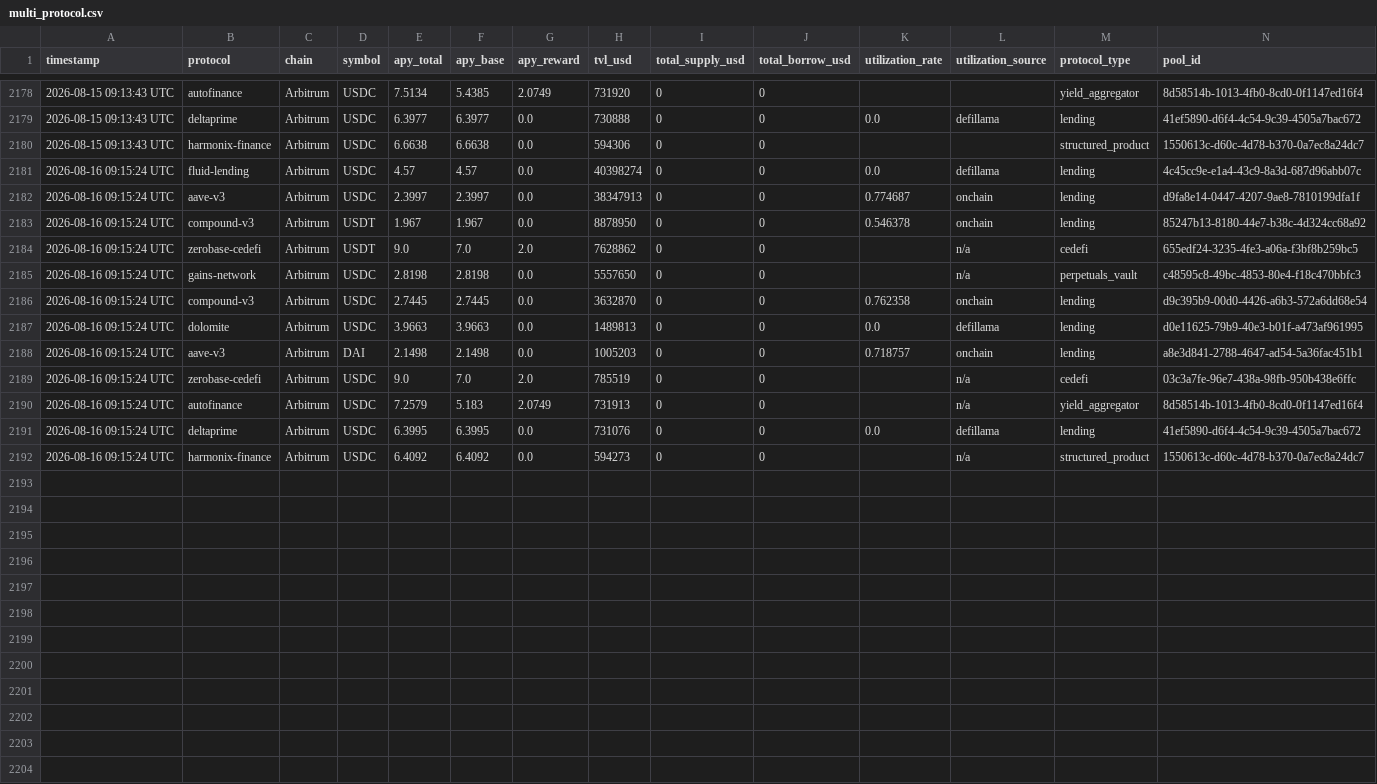
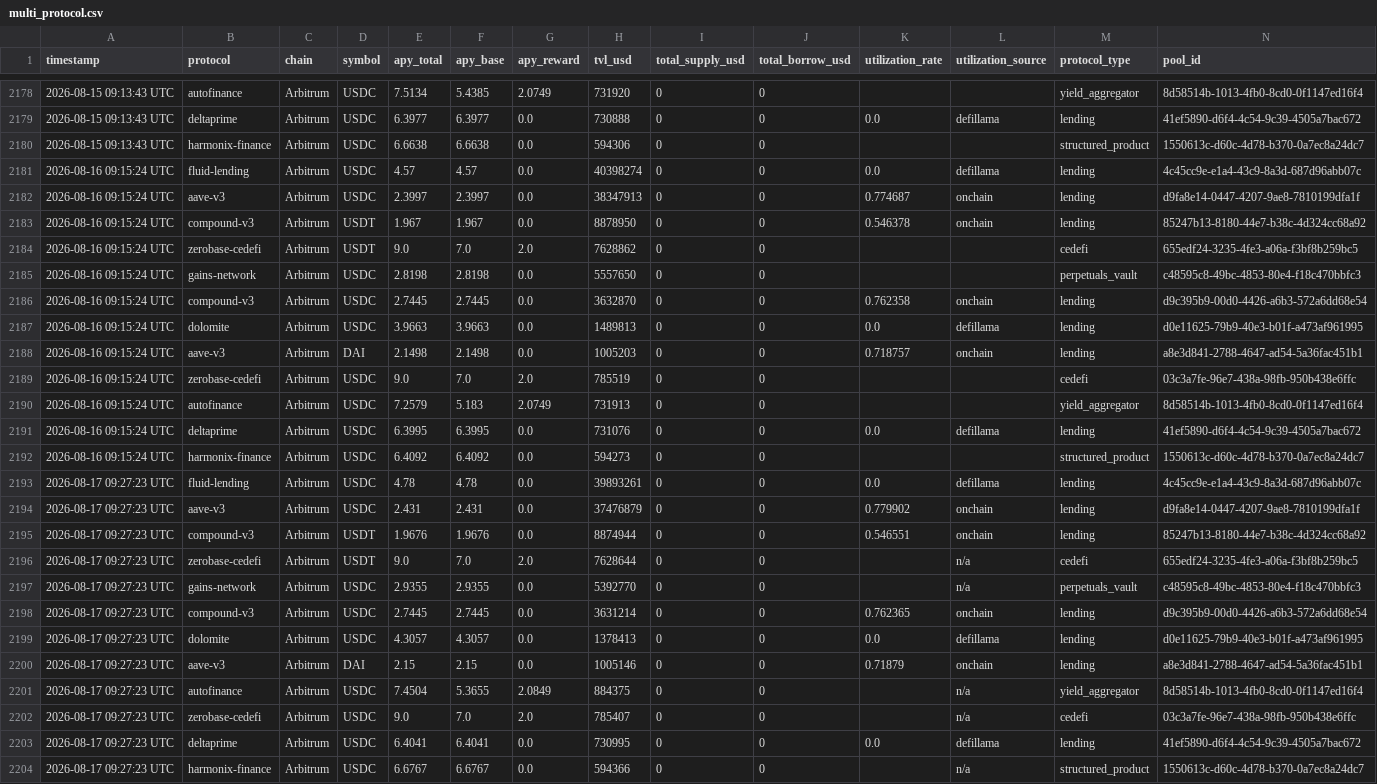
Before and after one commit to m-marcolazzeri/defi-monitor, a CSV file: data/multi_protocol.csv, drawn as a sheet; only a part is shown, gaps mark what is left out.

```diff
--- a/data/multi_protocol.csv
+++ b/data/multi_protocol.csv
@@ -2183,4 +2183,4 @@ timestamp,protocol,chain,symbol,apy_total,apy_base,apy_reward,tvl_usd,total_supp
 2026-08-16 09:15:24 UTC,compound-v3,Arbitrum,USDT,1.967,1.967,0.0,8878950,0,0,0.546378,onchain,lending,85247b13-8180-44e7-b38c-4d324cc68a92
-2026-08-16 09:15:24 UTC,zerobase-cedefi,Arbitrum,USDT,9.0,7.0,2.0,7628862,0,0,,n/a,cedefi,655edf24-3235-4fe3-a06a-f3bf8b259bc5
-2026-08-16 09:15:24 UTC,gains-network,Arbitrum,USDC,2.8198,2.8198,0.0,5557650,0,0,,n/a,perpetuals_vault,c48595c8-49bc-4853-80e4-f18c470bbfc3
+2026-08-16 09:15:24 UTC,zerobase-cedefi,Arbitrum,USDT,9.0,7.0,2.0,7628862,0,0,,,cedefi,655edf24-3235-4fe3-a06a-f3bf8b259bc5
+2026-08-16 09:15:24 UTC,gains-network,Arbitrum,USDC,2.8198,2.8198,0.0,5557650,0,0,,,perpetuals_vault,c48595c8-49bc-4853-80e4-f18c470bbfc3
 2026-08-16 09:15:24 UTC,compound-v3,Arbitrum,USDC,2.7445,2.7445,0.0,3632870,0,0,0.762358,onchain,lending,d9c395b9-00d0-4426-a6b3-572a6dd68e54
@@ -2188,5 +2188,17 @@ timestamp,protocol,chain,symbol,apy_total,apy_base,apy_reward,tvl_usd,total_supp
 2026-08-16 09:15:24 UTC,aave-v3,Arbitrum,DAI,2.1498,2.1498,0.0,1005203,0,0,0.718757,onchain,lending,a8e3d841-2788-4647-ad54-5a36fac451b1
-2026-08-16 09:15:24 UTC,zerobase-cedefi,Arbitrum,USDC,9.0,7.0,2.0,785519,0,0,,n/a,cedefi,03c3a7fe-96e7-438a-98fb-950b438e6ffc
-2026-08-16 09:15:24 UTC,autofinance,Arbitrum,USDC,7.2579,5.183,2.0749,731913,0,0,,n/a,yield_aggregator,8d58514b-1013-4fb0-8cd0-0f1147ed16f4
+2026-08-16 09:15:24 UTC,zerobase-cedefi,Arbitrum,USDC,9.0,7.0,2.0,785519,0,0,,,cedefi,03c3a7fe-96e7-438a-98fb-950b438e6ffc
+2026-08-16 09:15:24 UTC,autofinance,Arbitrum,USDC,7.2579,5.183,2.0749,731913,0,0,,,yield_aggregator,8d58514b-1013-4fb0-8cd0-0f1147ed16f4
 2026-08-16 09:15:24 UTC,deltaprime,Arbitrum,USDC,6.3995,6.3995,0.0,731076,0,0,0.0,defillama,lending,41ef5890-d6f4-4c54-9c39-4505a7bac672
-2026-08-16 09:15:24 UTC,harmonix-finance,Arbitrum,USDC,6.4092,6.4092,0.0,594273,0,0,,n/a,structured_product,1550613c-d60c-4d78-b370-0a7ec8a24dc7
+2026-08-16 09:15:24 UTC,harmonix-finance,Arbitrum,USDC,6.4092,6.4092,0.0,594273,0,0,,,structured_product,1550613c-d60c-4d78-b370-0a7ec8a24dc7
+2026-08-17 09:27:23 UTC,fluid-lending,Arbitrum,USDC,4.78,4.78,0.0,39893261,0,0,0.0,defillama,lending,4c45cc9e-e1a4-43c9-8a3d-687d96abb07c
+2026-08-17 09:27:23 UTC,aave-v3,Arbitrum,USDC,2.431,2.431,0.0,37476879,0,0,0.779902,onchain,lending,d9fa8e14-0447-4207-9ae8-7810199dfa1f
+2026-08-17 09:27:23 UTC,compound-v3,Arbitrum,USDT,1.9676,1.9676,0.0,8874944,0,0,0.546551,onchain,lending,85247b13-8180-44e7-b38c-4d324cc68a92
+2026-08-17 09:27:23 UTC,zerobase-cedefi,Arbitrum,USDT,9.0,7.0,2.0,7628644,0,0,,n/a,cedefi,655edf24-3235-4fe3-a06a-f3bf8b259bc5
+2026-08-17 09:27:23 UTC,gains-network,Arbitrum,USDC,2.9355,2.9355,0.0,5392770,0,0,,n/a,perpetuals_vault,c48595c8-49bc-4853-80e4-f18c470bbfc3
+2026-08-17 09:27:23 UTC,compound-v3,Arbitrum,USDC,2.7445,2.7445,0.0,3631214,0,0,0.762365,onchain,lending,d9c395b9-00d0-4426-a6b3-572a6dd68e54
+2026-08-17 09:27:23 UTC,dolomite,Arbitrum,USDC,4.3057,4.3057,0.0,1378413,0,0,0.0,defillama,lending,d0e11625-79b9-40e3-b01f-a473af961995
+2026-08-17 09:27:23 UTC,aave-v3,Arbitrum,DAI,2.15,2.15,0.0,1005146,0,0,0.71879,onchain,lending,a8e3d841-2788-4647-ad54-5a36fac451b1
+2026-08-17 09:27:23 UTC,autofinance,Arbitrum,USDC,7.4504,5.3655,2.0849,884375,0,0,,n/a,yield_aggregator,8d58514b-1013-4fb0-8cd0-0f1147ed16f4
+2026-08-17 09:27:23 UTC,zerobase-cedefi,Arbitrum,USDC,9.0,7.0,2.0,785407,0,0,,n/a,cedefi,03c3a7fe-96e7-438a-98fb-950b438e6ffc
+2026-08-17 09:27:23 UTC,deltaprime,Arbitrum,USDC,6.4041,6.4041,0.0,730995,0,0,0.0,defillama,lending,41ef5890-d6f4-4c54-9c39-4505a7bac672
+2026-08-17 09:27:23 UTC,harmonix-finance,Arbitrum,USDC,6.6767,6.6767,0.0,594366,0,0,,n/a,structured_product,1550613c-d60c-4d78-b370-0a7ec8a24dc7
```
Also changed, not shown: data/anomalies.csv, data/rebalancing_recommendations.csv, 1 other file.
